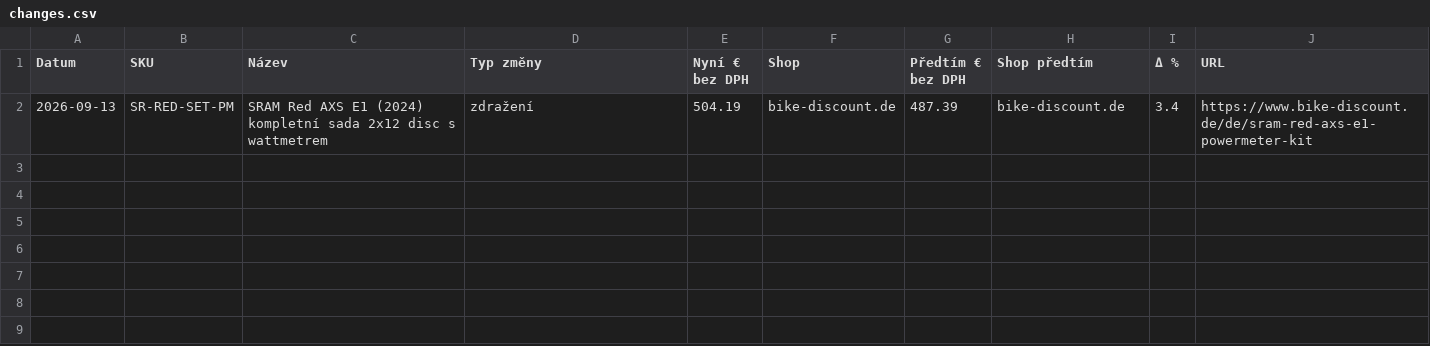
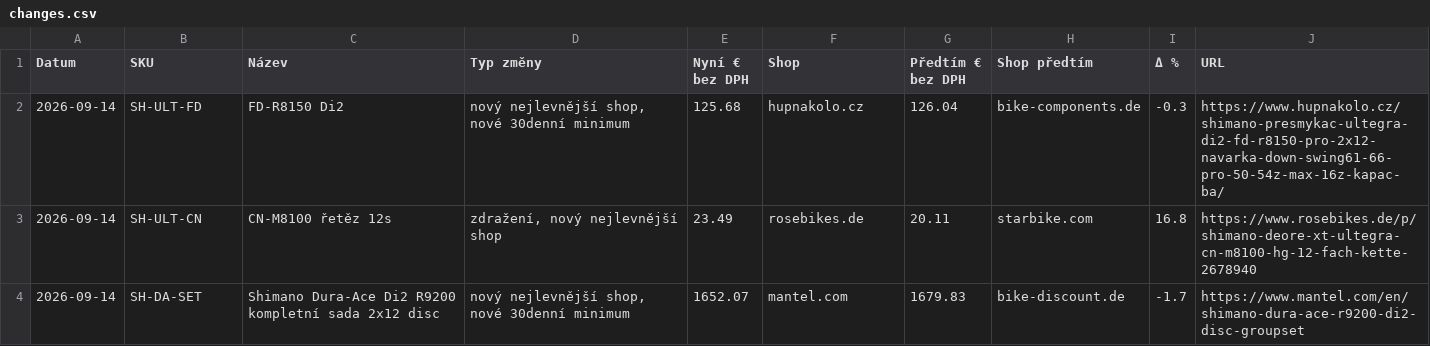
Before and after one commit to Velomania-sro/pricebot-eu, a CSV file: data/changes.csv, drawn as a sheet.

```diff
--- a/data/changes.csv
+++ b/data/changes.csv
@@ -1,2 +1,4 @@
 Datum,SKU,Název,Typ změny,Nyní € bez DPH,Shop,Předtím € bez DPH,Shop předtím,Δ %,URL
-2026-09-13,SR-RED-SET-PM,SRAM Red AXS E1 (2024) kompletní sada 2x12 disc s wattmetrem,zdražení,504.19,bike-discount.de,487.39,bike-discount.de,3.4,https://www.bike-discount.de/de/sram-red-axs-e1-powermeter-kit
+2026-09-14,SH-ULT-FD,FD-R8150 Di2,"nový nejlevnější shop, nové 30denní minimum",125.68,hupnakolo.cz,126.04,bike-components.de,-0.3,https://www.hupnakolo.cz/shimano-presmykac-ultegra-di2-fd-r8150-pro-2x12-navarka-down-swing61-66-pro-50-54z-max-16z-kapac-ba/
+2026-09-14,SH-ULT-CN,CN-M8100 řetěz 12s,"zdražení, nový nejlevnější shop",23.49,rosebikes.de,20.11,starbike.com,16.8,https://www.rosebikes.de/p/shimano-deore-xt-ultegra-cn-m8100-hg-12-fach-kette-2678940
+2026-09-14,SH-DA-SET,Shimano Dura-Ace Di2 R9200 kompletní sada 2x12 disc,"nový nejlevnější shop, nové 30denní minimum",1652.07,mantel.com,1679.83,bike-discount.de,-1.7,https://www.mantel.com/en/shimano-dura-ace-r9200-di2-disc-groupset
```
Also changed, not shown: data/detail.csv, data/matrix.csv, 7 other files.
